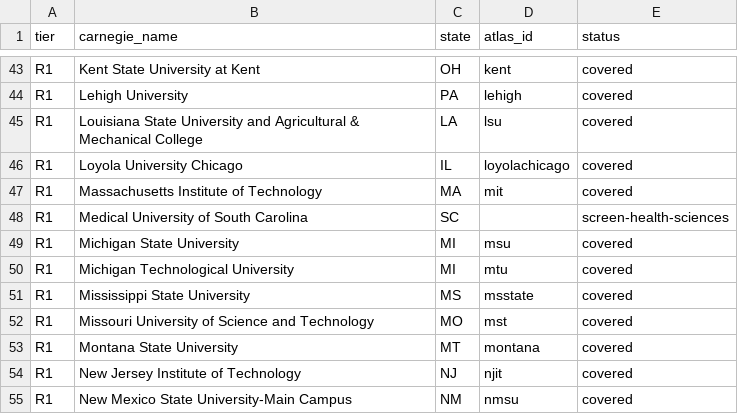
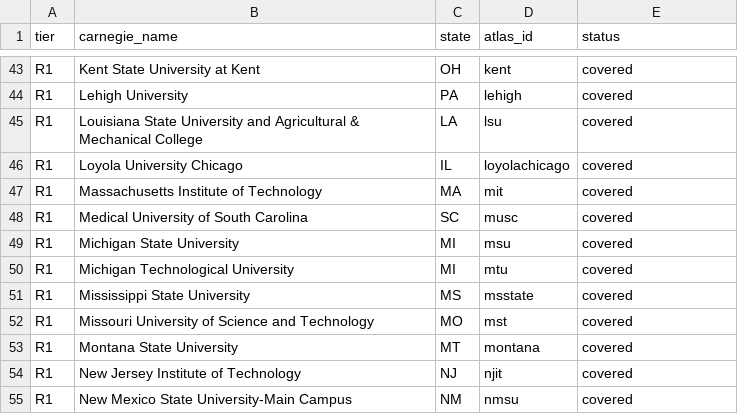
Before and after one commit to manilaladarsh-hash/YT, a CSV file: business/phd-atlas/handoff/us_r1r2.csv, drawn as a sheet; only a part is shown, gaps mark what is left out.

Commit message:
Add Medical University of South Carolina (musc): 2 STEM PhD programs

```diff
--- a/business/phd-atlas/handoff/us_r1r2.csv
+++ b/business/phd-atlas/handoff/us_r1r2.csv
@@ -47,3 +47,3 @@ R1,Loyola University Chicago,IL,loyolachicago,covered
 R1,Massachusetts Institute of Technology,MA,mit,covered
-R1,Medical University of South Carolina,SC,,screen-health-sciences
+R1,Medical University of South Carolina,SC,musc,covered
 R1,Michigan State University,MI,msu,covered
```
Also changed, not shown: 5 other files.
